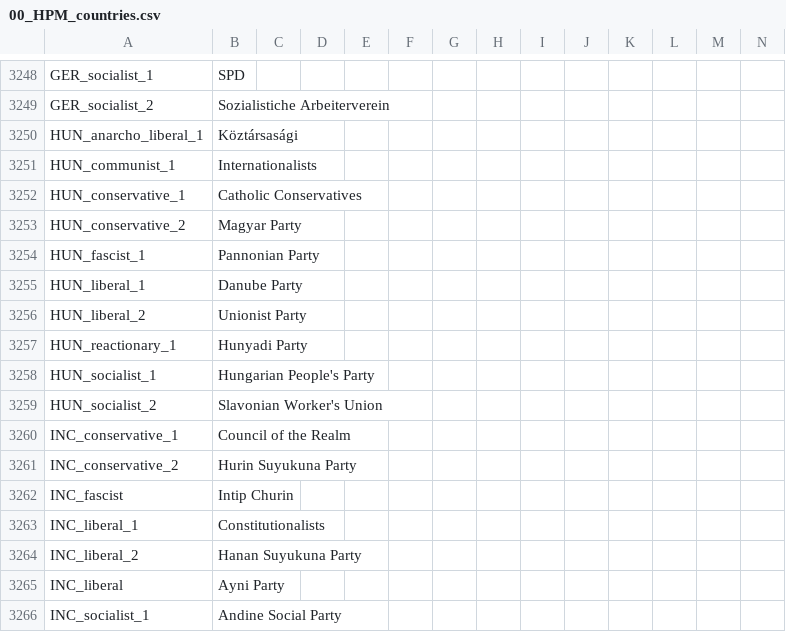
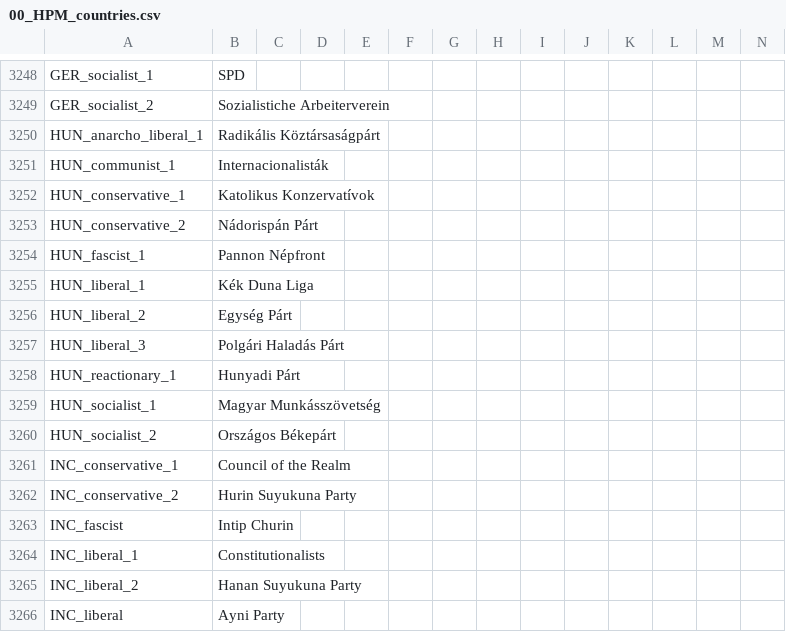
Before and after one commit to Pergame35/Divergences, a CSV file: Divergences of Darkness/Divergences of Darkness/localisation/00_HPM_countries.csv, drawn as a sheet; only a part is shown, gaps mark what is left out; the shorter side is filled out with more unchanged rows; addresses are those after the commit; rows hold the shown columns only; the diff names each change by its address in the sheet, - before the commit and + after, or states it on an @@ line.

Commit message:
Hungarian Flavour
Incorporated LaTueur's Hungarian Flavour:

"Party names translated, some have different meaning
Removed female names from namelist, and added some new ones
Replaced last names with German origin (Austria never ruled Hungary in this timeline, right?)
Expanded and organised ship names"

```diff
--- a/Divergences of Darkness/Divergences of Darkness/localisation/00_HPM_countries.csv
+++ b/Divergences of Darkness/Divergences of Darkness/localisation/00_HPM_countries.csv
-B3250: Köztársasági
+B3250: Radikális Köztársaságpárt
-B3251: Internationalists
+B3251: Internacionalisták
-B3252: Catholic Conservatives
+B3252: Katolikus Konzervatívok
-B3253: Magyar Party
+B3253: Nádorispán Párt
-B3254: Pannonian Party
+B3254: Pannon Népfront
-B3255: Danube Party
+B3255: Kék Duna Liga
-B3256: Unionist Party
+B3256: Egység Párt
+row 3257: HUN_liberal_3 | Polgári Haladás Párt
-B3258: Hunyadi Party
+B3258: Hunyadi Párt
-B3259: Hungarian People's Party
+B3259: Magyar Munkásszövetség
-B3260: Slavonian Worker's Union
+B3260: Országos Békepárt
```
Also changed, not shown: 2 other files.
